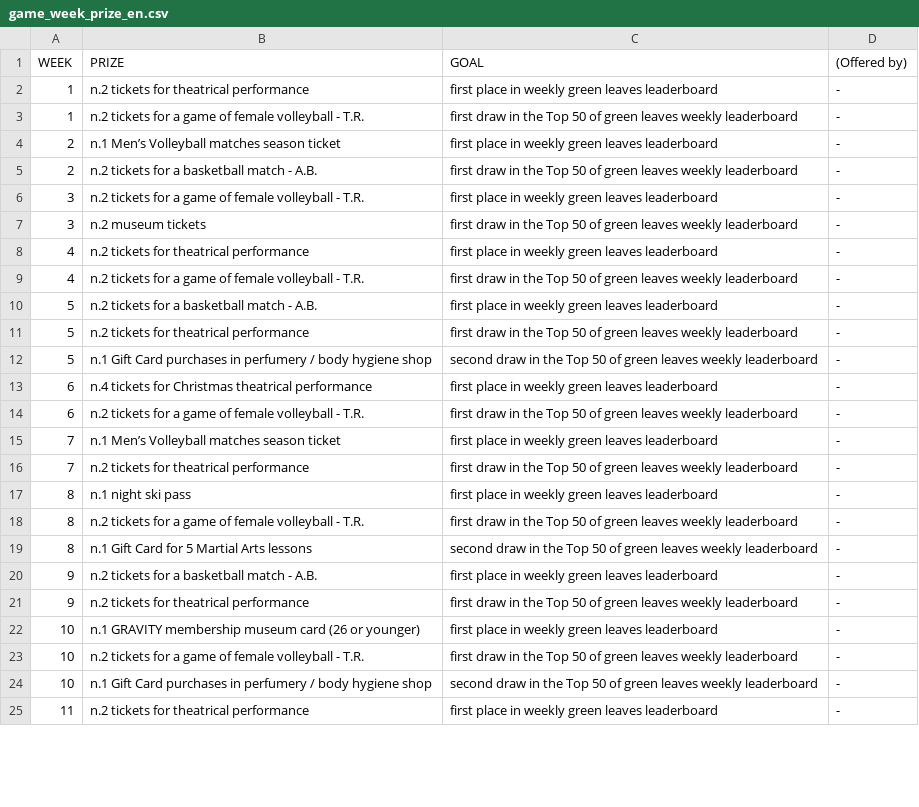
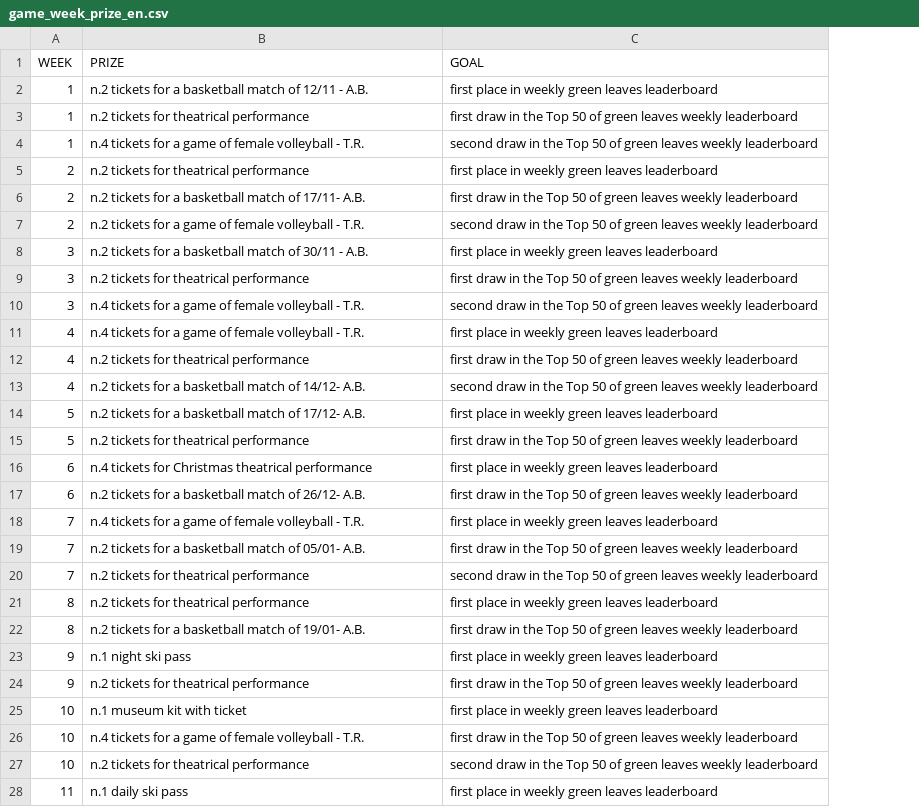
Before and after one commit to smartcommunitylab/sco.playgo, a CSV file: playandgo/src/main/resources/mail/conf_file/game_week_prize_en.csv, drawn as a sheet; only a part is shown; removed rows and columns are numbered as before the commit, all else as after; the diff covers the shown part only; the diff names each change by its address in the sheet, - before the commit and + after, or states it on an @@ line.

```diff
--- a/playandgo/src/main/resources/mail/conf_file/game_week_prize_en.csv
+++ b/playandgo/src/main/resources/mail/conf_file/game_week_prize_en.csv
-column D ((Offered by)), rows 2-11: all -; rows 13-18: all -; rows 20-25: all -
+row 2: 1 | n.2 tickets for a basketball match of 12/11 - A.B. | first place in weekly green leaves leaderboard
-C3 (GOAL): first place in weekly green leaves leaderboard
+C3 (GOAL): first draw in the Top 50 of green leaves weekly leaderboard
-B4 (PRIZE): n.2 tickets for…
+B4 (PRIZE): n.4 tickets for…
-C4 (GOAL): first draw in…
+C4 (GOAL): second draw in…
-B5 (PRIZE): n.1 Men’s Volleyball matches season ticket
+B5 (PRIZE): n.2 tickets for theatrical performance
-B6 (PRIZE): n.2 tickets for a basketball match - A.B.
+B6 (PRIZE): n.2 tickets for a basketball match of 17/11- A.B.
+row 7: 2 | n.2 tickets for a game of female volleyball - T.R. | second draw in the Top 50 of green leaves weekly leaderboard
-B8 (PRIZE): …for a game of female volleyball - T.R.
+B8 (PRIZE): …for a basketball match of 30/11 - A.B.
-B9 (PRIZE): n.2 museum tickets
+B9 (PRIZE): n.2 tickets for theatrical performance
+row 10: 3 | n.4 tickets for a game of female volleyball - T.R. | second draw in the Top 50 of green leaves weekly leaderboard
-B11 (PRIZE): n.2 tickets for theatrical performance
+B11 (PRIZE): n.4 tickets for a game of female volleyball - T.R.
-B12 (PRIZE): n.2 tickets for a game of female volleyball - T.R.
+B12 (PRIZE): n.2 tickets for theatrical performance
+row 13: 4 | n.2 tickets for a basketball match of 14/12- A.B. | second draw in the Top 50 of green leaves weekly leaderboard
-B14 (PRIZE): n.2 tickets for a basketball match - A.B.
+B14 (PRIZE): n.2 tickets for a basketball match of 17/12- A.B.
-row 12: 5 | n.1 Gift Card purchases in perfumery / body hygiene shop | second draw in the Top 50 of green leaves weekly leaderboard | -
-B17 (PRIZE): …for a game of female volleyball - T.R.
+B17 (PRIZE): …for a basketball match of 26/12- A.B.
-B18 (PRIZE): n.1 Men’s Volleyball matches season ticket
+B18 (PRIZE): n.4 tickets for a game of female volleyball - T.R.
+row 19: 7 | n.2 tickets for a basketball match of 05/01- A.B. | first draw in the Top 50 of green leaves weekly leaderboard
-C20 (GOAL): first draw in…
+C20 (GOAL): second draw in…
-B21 (PRIZE): n.1 night ski pass
+B21 (PRIZE): n.2 tickets for theatrical performance
-B22 (PRIZE): …for a game of female volleyball - T.R.
+B22 (PRIZE): …for a basketball match of 19/01- A.B.
-row 19: 8 | n.1 Gift Card for 5 Martial Arts lessons | second draw in the Top 50 of green leaves weekly leaderboard | -
-B23 (PRIZE): n.2 tickets for a basketball match - A.B.
+B23 (PRIZE): n.1 night ski pass
-B25 (PRIZE): n.1 GRAVITY membership museum card (26 or younger)
+B25 (PRIZE): n.1 museum kit with ticket
-B26 (PRIZE): n.2 tickets for…
+B26 (PRIZE): n.4 tickets for…
-B27 (PRIZE): n.1 Gift Card purchases in perfumery / body hygiene shop
+B27 (PRIZE): n.2 tickets for theatrical performance
-B28 (PRIZE): n.2 tickets for theatrical performance
+B28 (PRIZE): n.1 daily ski pass
```
Also changed, not shown: 8 added rows, 3 removed rows and 29 edited cells elsewhere in this file, playandgo/src/main/resources/mail/conf_file/game_week_configuration.csv, playandgo/src/main/resources/mail/conf_file/game_week_prize_it.csv, 3 other files.
